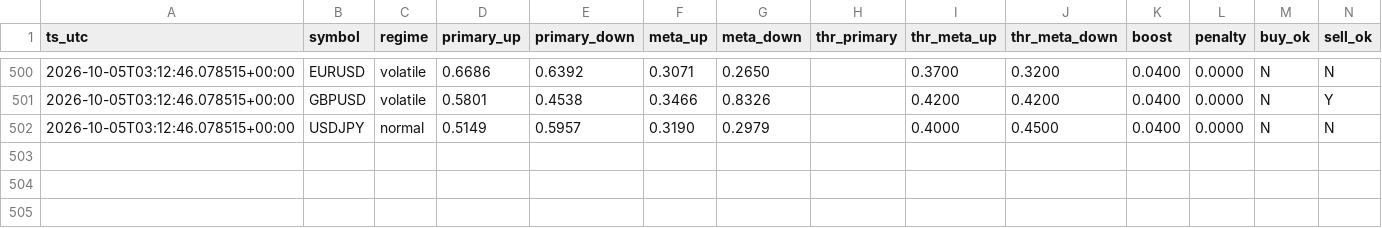
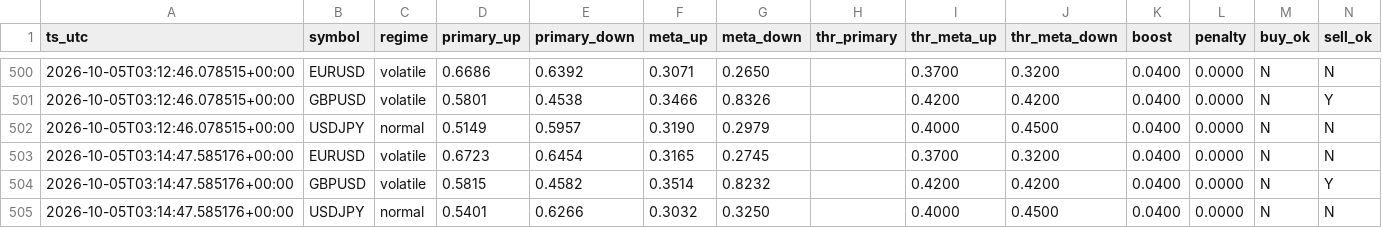
Before and after one commit to Dannyijebor/forex-bot, a CSV file: signals_log.csv, drawn as a sheet; only a part is shown, gaps mark what is left out; rows hold the shown columns only; the diff names each change by its address in the sheet, - before the commit and + after, or states it on an @@ line.

```diff
--- a/signals_log.csv
+++ b/signals_log.csv
+row 503: 2026-10-05T03:14:47.585176+00:00 | EURUSD | volatile | 0.6723 | 0.6454 | 0.3165 | 0.2745 |  | 0.3700 | 0.3200 | 0.0400 | 0.0000 | N | N
+row 504: 2026-10-05T03:14:47.585176+00:00 | GBPUSD | volatile | 0.5815 | 0.4582 | 0.3514 | 0.8232 |  | 0.4200 | 0.4200 | 0.0400 | 0.0000 | N | Y
+row 505: 2026-10-05T03:14:47.585176+00:00 | USDJPY | normal | 0.5401 | 0.6266 | 0.3032 | 0.3250 |  | 0.4000 | 0.4500 | 0.0400 | 0.0000 | N | N
```
Also changed, not shown: bars_cache_EURUSD.csv, bars_cache_GBPUSD.csv, 1 other file.
